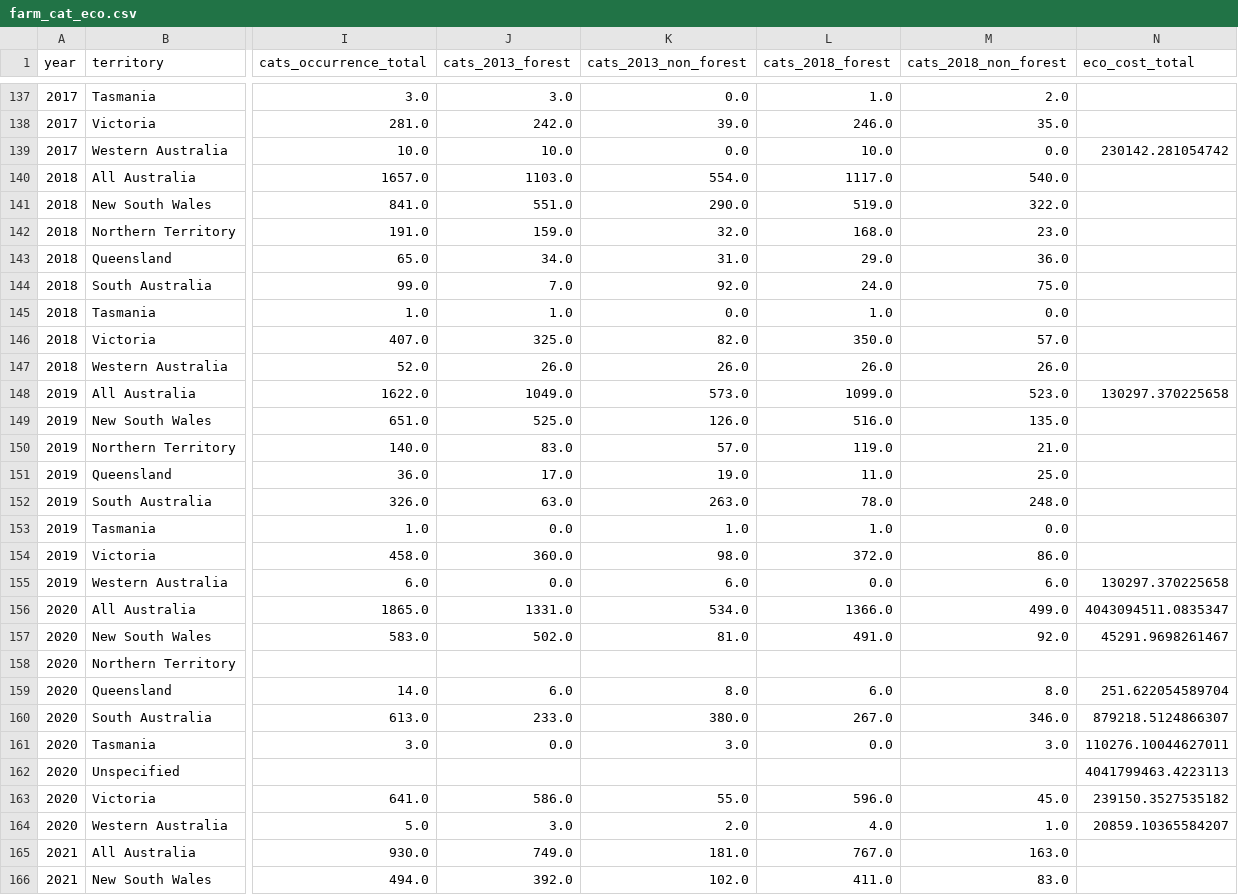
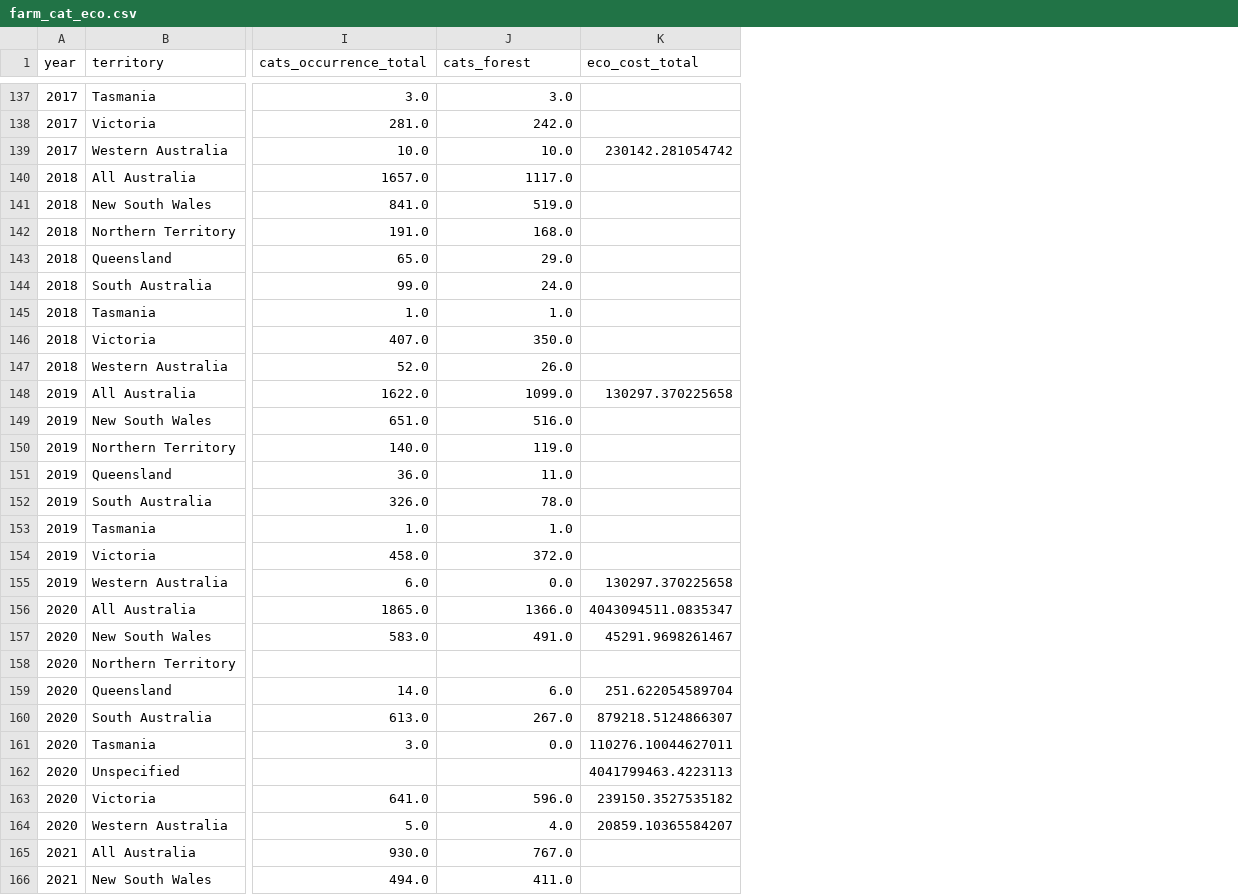
Before and after one commit to liza-drini/ceu-ds-project-C-2026, a CSV file: datasets/farm_cat_eco.csv, drawn as a sheet; only a part is shown, gaps mark what is left out; the diff covers the shown part only; the diff names each change by its address in the sheet, - before the commit and + after, or states it on an @@ line.

```diff
--- a/datasets/farm_cat_eco.csv
+++ b/datasets/farm_cat_eco.csv
-column K (cats_2013_non_forest), rows 137-166: 0.0 | 39.0 | 0.0 | 554.0 | 290.0 | 32.0 | 31.0 | 92.0 | 0.0 | 82.0 | 26.0 | 573.0 | 126.0 | 57.0 | 19.0 | 263.0 | 1.0 | 98.0 | 6.0 | 534.0 | 81.0 |  | 8.0 | 380.0 | 3.0 |  | 55.0 | 2.0 | 181.0 | 102.0
-column L (cats_2018_forest), rows 137-166: 1.0 | 246.0 | 10.0 | 1117.0 | 519.0 | 168.0 | 29.0 | 24.0 | 1.0 | 350.0 | 26.0 | 1099.0 | 516.0 | 119.0 | 11.0 | 78.0 | 1.0 | 372.0 | 0.0 | 1366.0 | 491.0 |  | 6.0 | 267.0 | 0.0 |  | 596.0 | 4.0 | 767.0 | 411.0
-column M (cats_2018_non_forest), rows 137-166: 2.0 | 35.0 | 0.0 | 540.0 | 322.0 | 23.0 | 36.0 | 75.0 | 0.0 | 57.0 | 26.0 | 523.0 | 135.0 | 21.0 | 25.0 | 248.0 | 0.0 | 86.0 | 6.0 | 499.0 | 92.0 |  | 8.0 | 346.0 | 3.0 |  | 45.0 | 1.0 | 163.0 | 83.0
-J1: cats_2013_forest
+J1: cats_forest
-J140 (cats_forest): 1103.0
+J140 (cats_forest): 1117.0
-J141 (cats_forest): 551.0
+J141 (cats_forest): 519.0
-J142 (cats_forest): 159.0
+J142 (cats_forest): 168.0
-J143 (cats_forest): 34.0
+J143 (cats_forest): 29.0
-J144 (cats_forest): 7.0
+J144 (cats_forest): 24.0
-J146 (cats_forest): 325.0
+J146 (cats_forest): 350.0
-J148 (cats_forest): 1049.0
+J148 (cats_forest): 1099.0
-J149 (cats_forest): 525.0
+J149 (cats_forest): 516.0
-J150 (cats_forest): 83.0
+J150 (cats_forest): 119.0
-J151 (cats_forest): 17.0
+J151 (cats_forest): 11.0
-J152 (cats_forest): 63.0
+J152 (cats_forest): 78.0
-J153 (cats_forest): 0.0
+J153 (cats_forest): 1.0
-J154 (cats_forest): 360.0
+J154 (cats_forest): 372.0
-J156 (cats_forest): 1331.0
+J156 (cats_forest): 1366.0
-J157 (cats_forest): 502.0
+J157 (cats_forest): 491.0
-J160 (cats_forest): 233.0
+J160 (cats_forest): 267.0
-J163 (cats_forest): 586.0
+J163 (cats_forest): 596.0
-J164 (cats_forest): 3.0
+J164 (cats_forest): 4.0
-J165 (cats_forest): 749.0
+J165 (cats_forest): 767.0
-J166 (cats_forest): 392.0
+J166 (cats_forest): 411.0
```
Also changed, not shown: 11 edited cells elsewhere in this file, datasets/farm_cat.csv, datasets/farm_cat_eco_news.csv, 1 other file.
